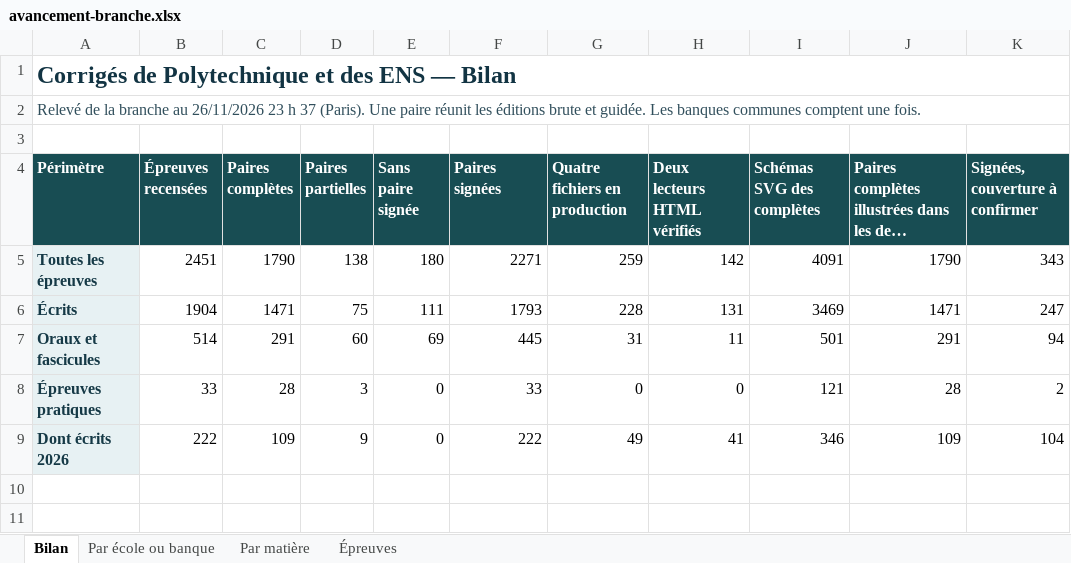
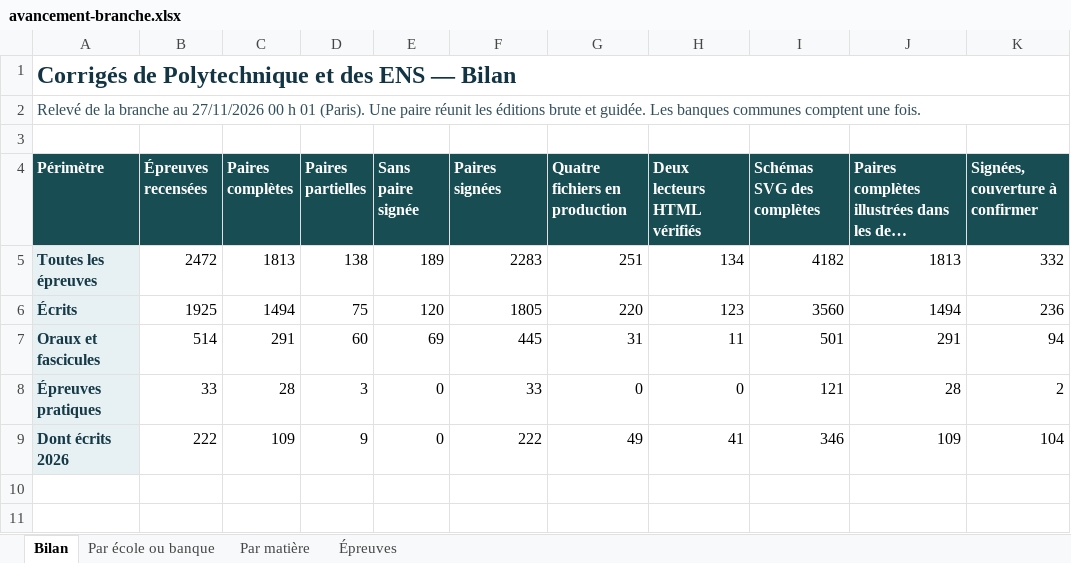
Before and after one commit to knoel99/corriges-concours, an Excel workbook: campagnes/x-ens/bilans/classeurs/avancement-branche.xlsx, sheet Bilan, drawn as a sheet; only a part is shown; long unchanged cells end in …; values as stored, in another font and other column widths than the file's, no borders; the diff names each change by its address in the sheet, - before the commit and + after, or states it on an @@ line.

Commit message:
Actualise le bilan consolidé des écoles et des banques

```diff
--- a/campagnes/x-ens/bilans/classeurs/avancement-branche.xlsx (sheet Bilan)
+++ b/campagnes/x-ens/bilans/classeurs/avancement-branche.xlsx (sheet Bilan)
-A2 (Périmètre): …branche au 26/11/2026 23 h 37 (Paris). Une…
+A2 (Périmètre): …branche au 27/11/2026 00 h 01 (Paris). Une…
-B5 (Épreuves recensées): 2451
+B5 (Épreuves recensées): 2472
-C5 (Paires complètes): 1790
+C5 (Paires complètes): 1813
-E5 (Sans paire signée): 180
+E5 (Sans paire signée): 189
-F5 (Paires signées): 2271
+F5 (Paires signées): 2283
-G5 (Quatre fichiers en production): 259
+G5 (Quatre fichiers en production): 251
-H5 (Deux lecteurs HTML vérifiés): 142
+H5 (Deux lecteurs HTML vérifiés): 134
-I5 (Schémas SVG des complètes): 4091
+I5 (Schémas SVG des complètes): 4182
-J5: 1790
+J5: 1813
-K5 (Signées, couverture à confirmer): 343
+K5 (Signées, couverture à confirmer): 332
-B6 (Épreuves recensées): 1904
+B6 (Épreuves recensées): 1925
-C6 (Paires complètes): 1471
+C6 (Paires complètes): 1494
-E6 (Sans paire signée): 111
+E6 (Sans paire signée): 120
-F6 (Paires signées): 1793
+F6 (Paires signées): 1805
-G6 (Quatre fichiers en production): 228
+G6 (Quatre fichiers en production): 220
-H6 (Deux lecteurs HTML vérifiés): 131
+H6 (Deux lecteurs HTML vérifiés): 123
-I6 (Schémas SVG des complètes): 3469
+I6 (Schémas SVG des complètes): 3560
-J6: 1471
+J6: 1494
-K6 (Signées, couverture à confirmer): 247
+K6 (Signées, couverture à confirmer): 236
```
Also changed, not shown: sheet Épreuves, sheet Par matière, sheet Par école ou banque, 4 other files.
